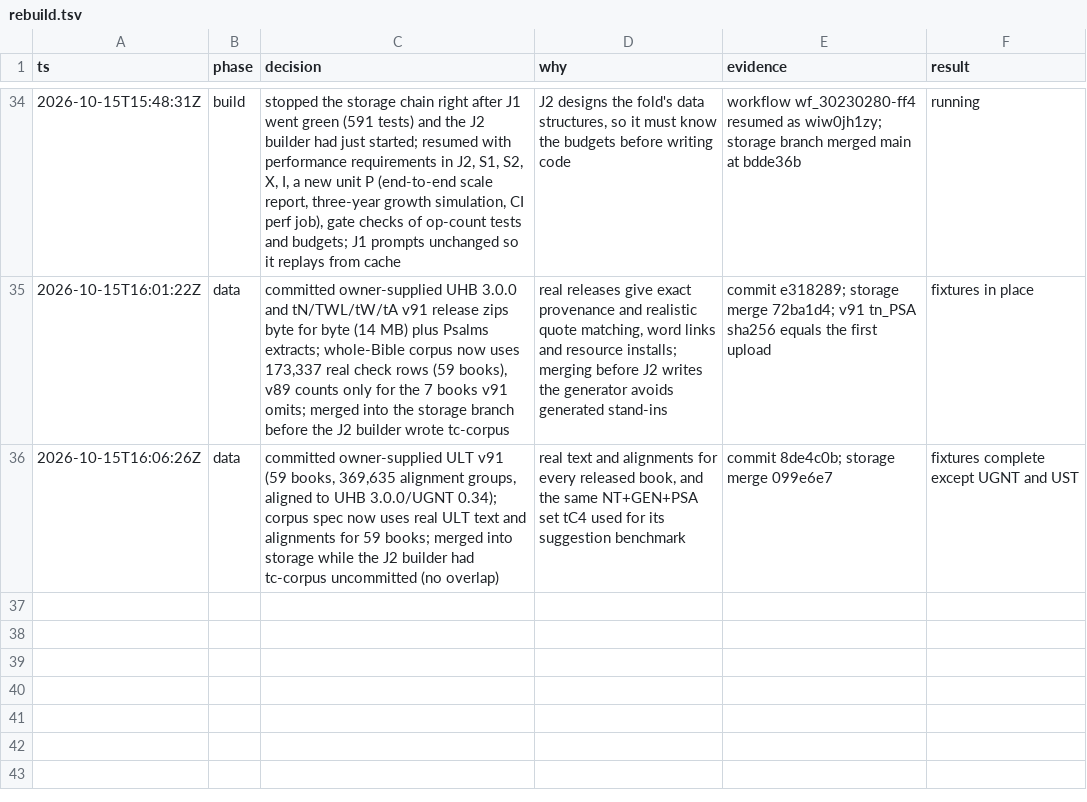
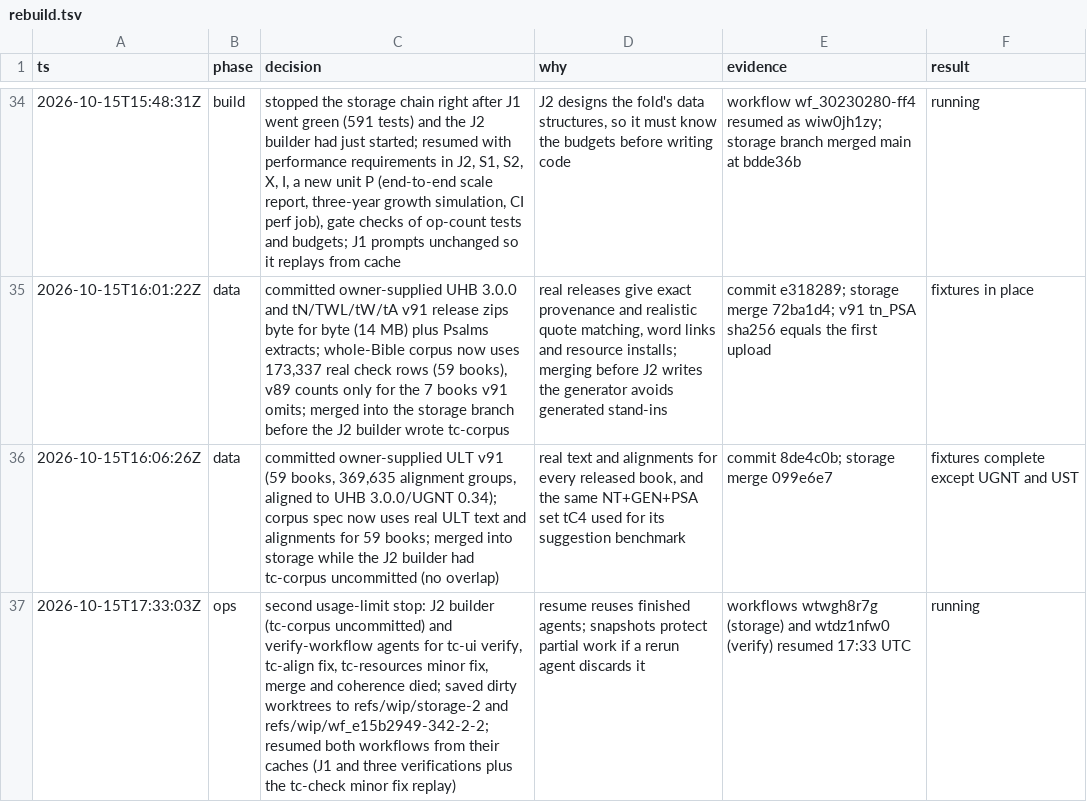
Before and after one commit to birchamp/tc-rst, a TSV file: .audit/rebuild.tsv, drawn as a sheet; only a part is shown, gaps mark what is left out.

```diff
--- a/.audit/rebuild.tsv
+++ b/.audit/rebuild.tsv
@@ -36 +36,2 @@ ts	phase	decision	why	evidence	result
 2026-10-15T16:06:26Z	data	committed owner-supplied ULT v91 (59 books, 369,635 alignment groups, aligned to UHB 3.0.0/UGNT 0.34); corpus spec now uses real ULT text and alignments for 59 books; merged into storage while the J2 builder had tc-corpus uncommitted (no overlap)	real text and alignments for every released book, and the same NT+GEN+PSA set tC4 used for its suggestion benchmark	commit 8de4c0b; storage merge 099e6e7	fixtures complete except UGNT and UST
+2026-10-15T17:33:03Z	ops	second usage-limit stop: J2 builder (tc-corpus uncommitted) and verify-workflow agents for tc-ui verify, tc-align fix, tc-resources minor fix, merge and coherence died; saved dirty worktrees to refs/wip/storage-2 and refs/wip/wf_e15b2949-342-2-2; resumed both workflows from their caches (J1 and three verifications plus the tc-check minor fix replay)	resume reuses finished agents; snapshots protect partial work if a rerun agent discards it	workflows wtwgh8r7g (storage) and wtdz1nfw0 (verify) resumed 17:33 UTC	running
```
